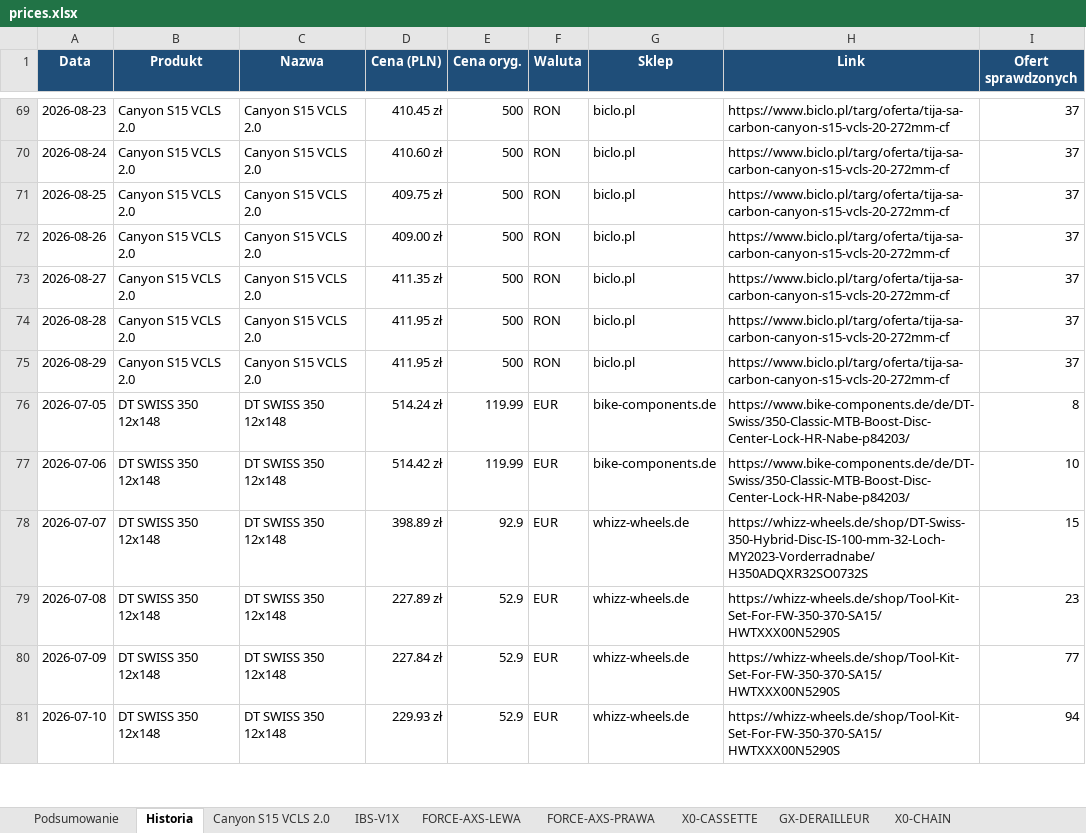
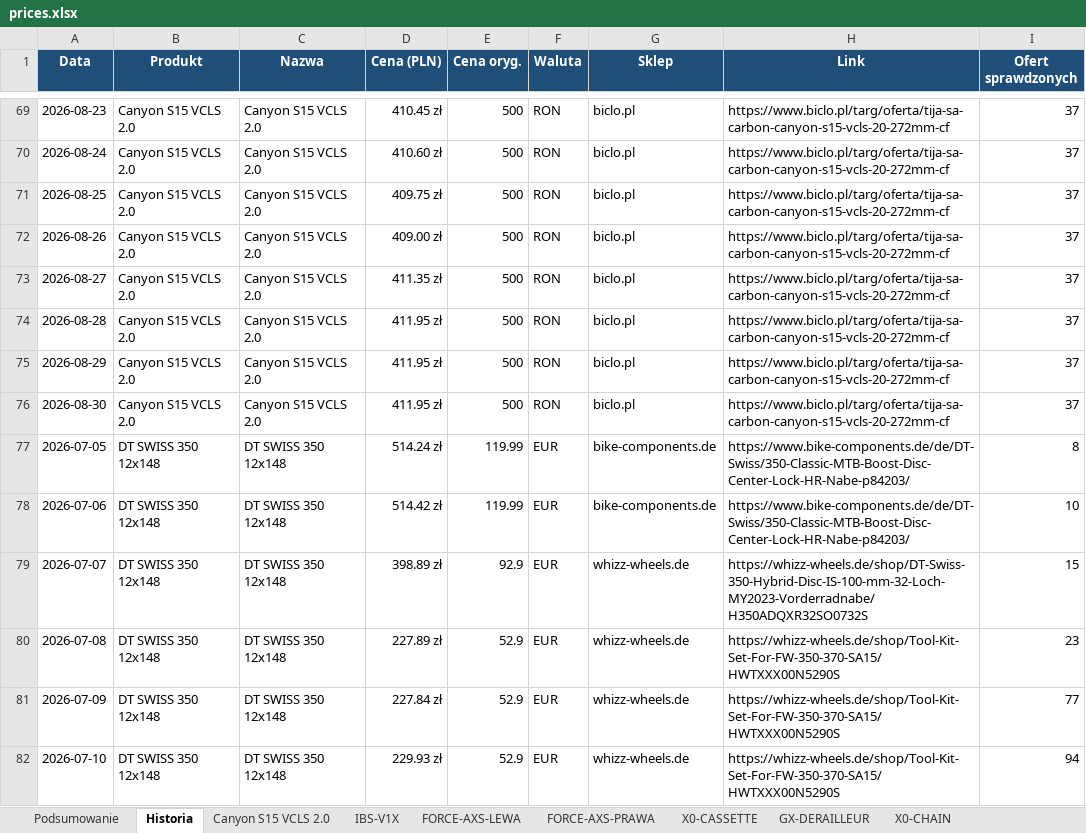
Before and after one commit to Wotjek/PriceChecker, an Excel workbook: output/prices.xlsx, sheet Historia, drawn as a sheet; only a part is shown, gaps mark what is left out; values as stored, in another font and other column widths than the file's, no borders; the diff covers the shown part only; the diff names each change by its address in the sheet, - before the commit and + after, or states it on an @@ line.

```diff
--- a/output/prices.xlsx (sheet Historia)
+++ b/output/prices.xlsx (sheet Historia)
+row 76: 2026-08-30 | Canyon S15 VCLS 2.0 | Canyon S15 VCLS 2.0 | 411.95 zł | 500 | RON | biclo.pl | https://www.biclo.pl/targ/oferta/tija-sa-carbon-canyon-s15-vcls-20-272mm-cf | 37
```
Also changed, not shown: 8 added rows elsewhere in this sheet, sheet Podsumowanie, sheet GARBARUK-40T-AERO, sheet Canyon S15 VCLS 2.0, sheet FORCE-AXS-LEWA, sheet GX-DERAILLEUR, sheet X0-CHAIN, 4 more sheets, charts or pictures, 8 other files.
